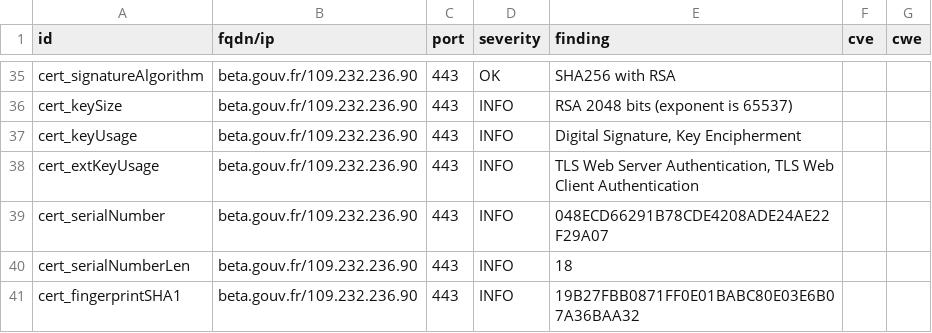
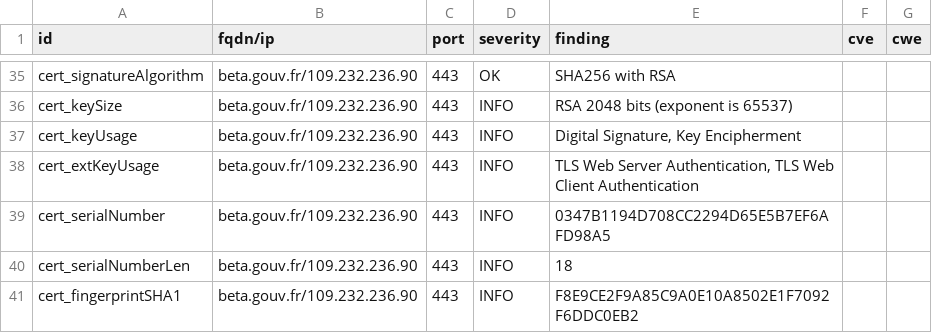
Before and after one commit to villesinternet/dashlord-collectivites, a CSV file: results/aHR0cHM6Ly9iZXRhLmdvdXYuZnI=/testssl.csv, drawn as a sheet; only a part is shown, gaps mark what is left out; the diff covers the shown part only.

```diff
--- a/results/aHR0cHM6Ly9iZXRhLmdvdXYuZnI=/testssl.csv
+++ b/results/aHR0cHM6Ly9iZXRhLmdvdXYuZnI=/testssl.csv
@@ -38,4 +38,4 @@
 "cert_extKeyUsage","beta.gouv.fr/109.232.236.90","443","INFO","TLS Web Server Authentication, TLS Web Client Authentication","",""
-"cert_serialNumber","beta.gouv.fr/109.232.236.90","443","INFO","048ECD66291B78CDE4208ADE24AE22F29A07","",""
+"cert_serialNumber","beta.gouv.fr/109.232.236.90","443","INFO","0347B1194D708CC2294D65E5B7EF6AFD98A5","",""
 "cert_serialNumberLen","beta.gouv.fr/109.232.236.90","443","INFO","18","",""
-"cert_fingerprintSHA1","beta.gouv.fr/109.232.236.90","443","INFO","19B27FBB0871FF0E01BABC80E03E6B07A36BAA32","",""
+"cert_fingerprintSHA1","beta.gouv.fr/109.232.236.90","443","INFO","F8E9CE2F9A85C9A0E10A8502E1F7092F6DDC0EB2","",""
```
Also changed, not shown: 17 edited cells elsewhere in this file, 14 other files.
